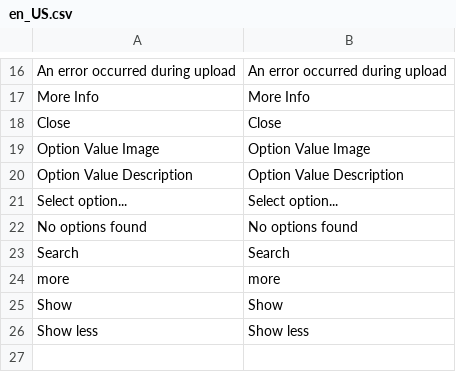
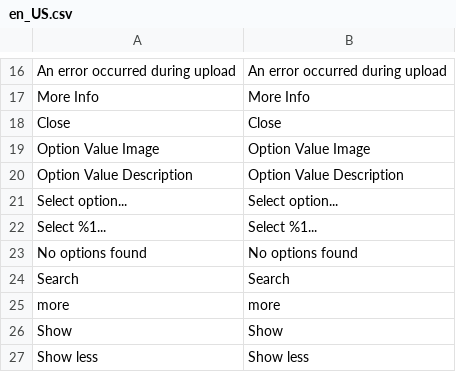
Before and after one commit to sickdaflip/mage2-product-options-media, a CSV file: src/i18n/en_US.csv, drawn as a sheet; only a part is shown, gaps mark what is left out; the diff names each change by its address in the sheet, - before the commit and + after, or states it on an @@ line.

```diff
--- a/src/i18n/en_US.csv
+++ b/src/i18n/en_US.csv
+row 22: Select %1... | Select %1...
```
Also changed, not shown: src/i18n/de_DE.csv.
